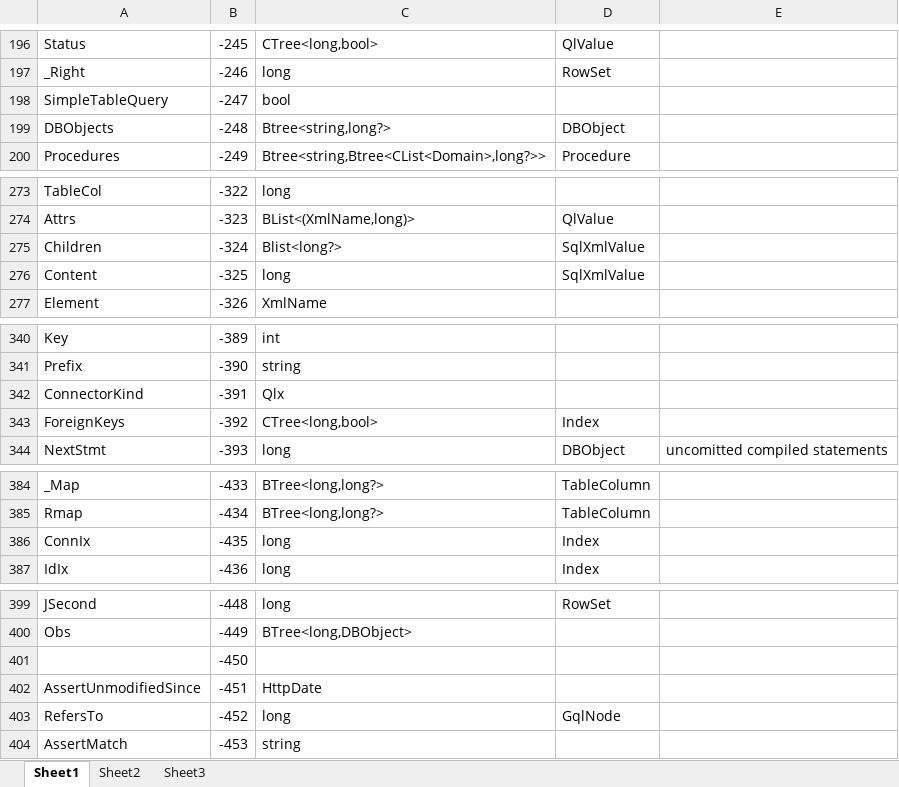
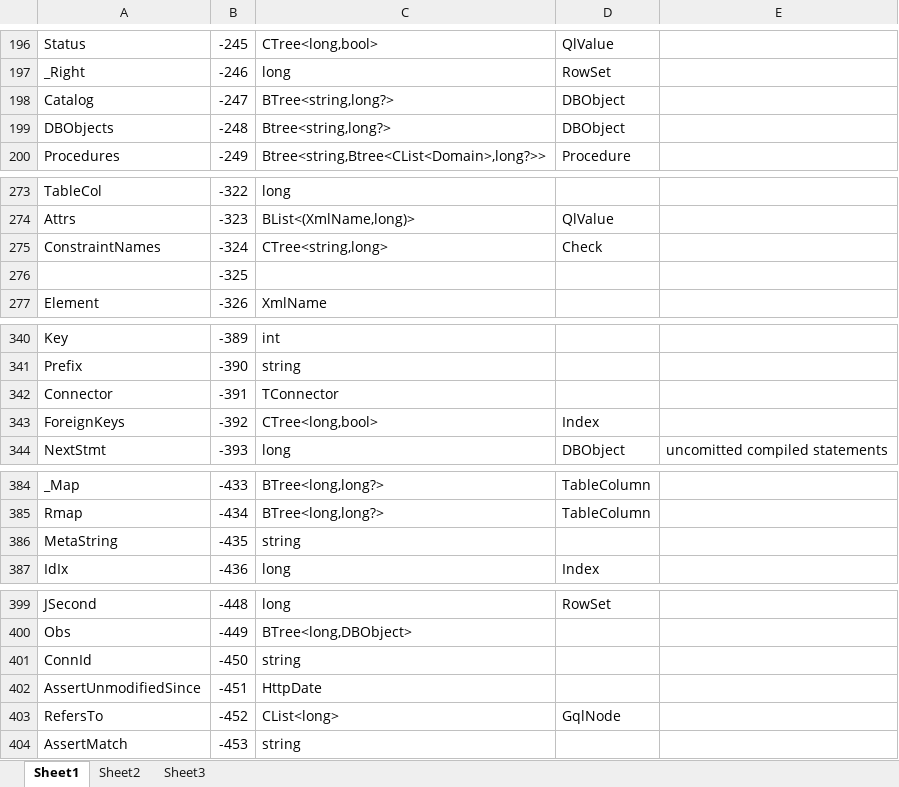
Before and after one commit to MalcolmCrowe/ShareableDataStructures, an Excel workbook: PyrrhoV7alpha/doc/consts.xlsx, sheet Sheet1, drawn as a sheet; only a part is shown, gaps mark what is left out; values as stored, in another font and other column widths than the file's, no borders; removed rows and columns are numbered as before the commit, all else as after; the diff covers the shown part only; the diff names each change by its address in the sheet, - before the commit and + after, or states it on an @@ line.

```diff
--- a/PyrrhoV7alpha/doc/consts.xlsx (sheet Sheet1)
+++ b/PyrrhoV7alpha/doc/consts.xlsx (sheet Sheet1)
-row 198: SimpleTableQuery | -247 | bool
+row 198: Catalog | -247 | BTree<string,long?> | DBObject
-row 275: Children | -324 | Blist<long?> | SqlXmlValue
-row 276: Content | -325 | long | SqlXmlValue
+row 275: ConstraintNames | -324 | CTree<string,long> | Check
+row 276:  | -325
-row 342: ConnectorKind | -391 | Qlx
+row 342: Connector | -391 | TConnector
-row 386: ConnIx | -435 | long | Index
+row 386: MetaString | -435 | string
-row 401:  | -450
+row 401: ConnId | -450 | string
-C403: long
+C403: CList<long>
```
Also changed, not shown: 2 added rows, 2 removed rows and 1 edited cell elsewhere in this sheet, 53 other files.
